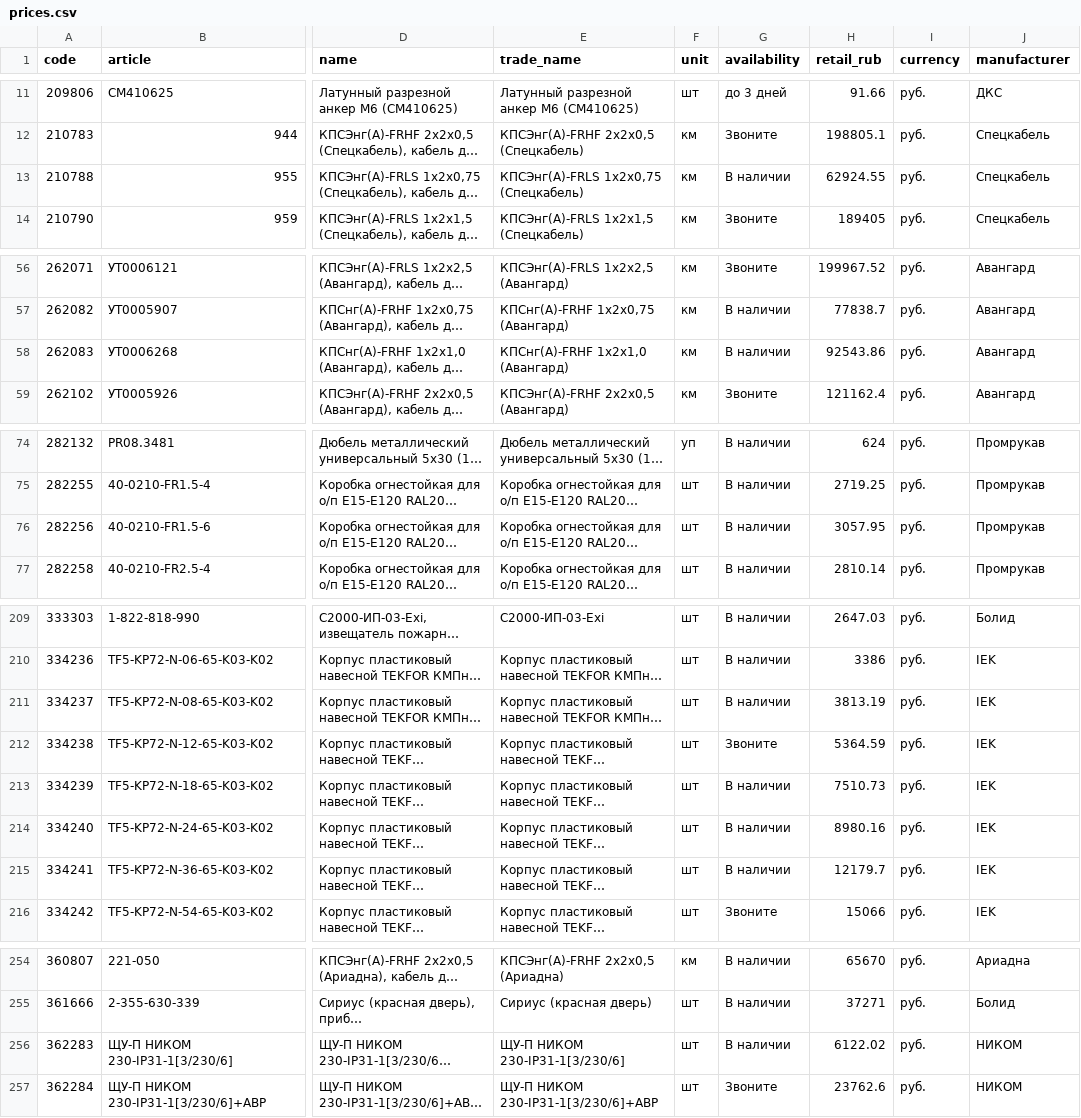
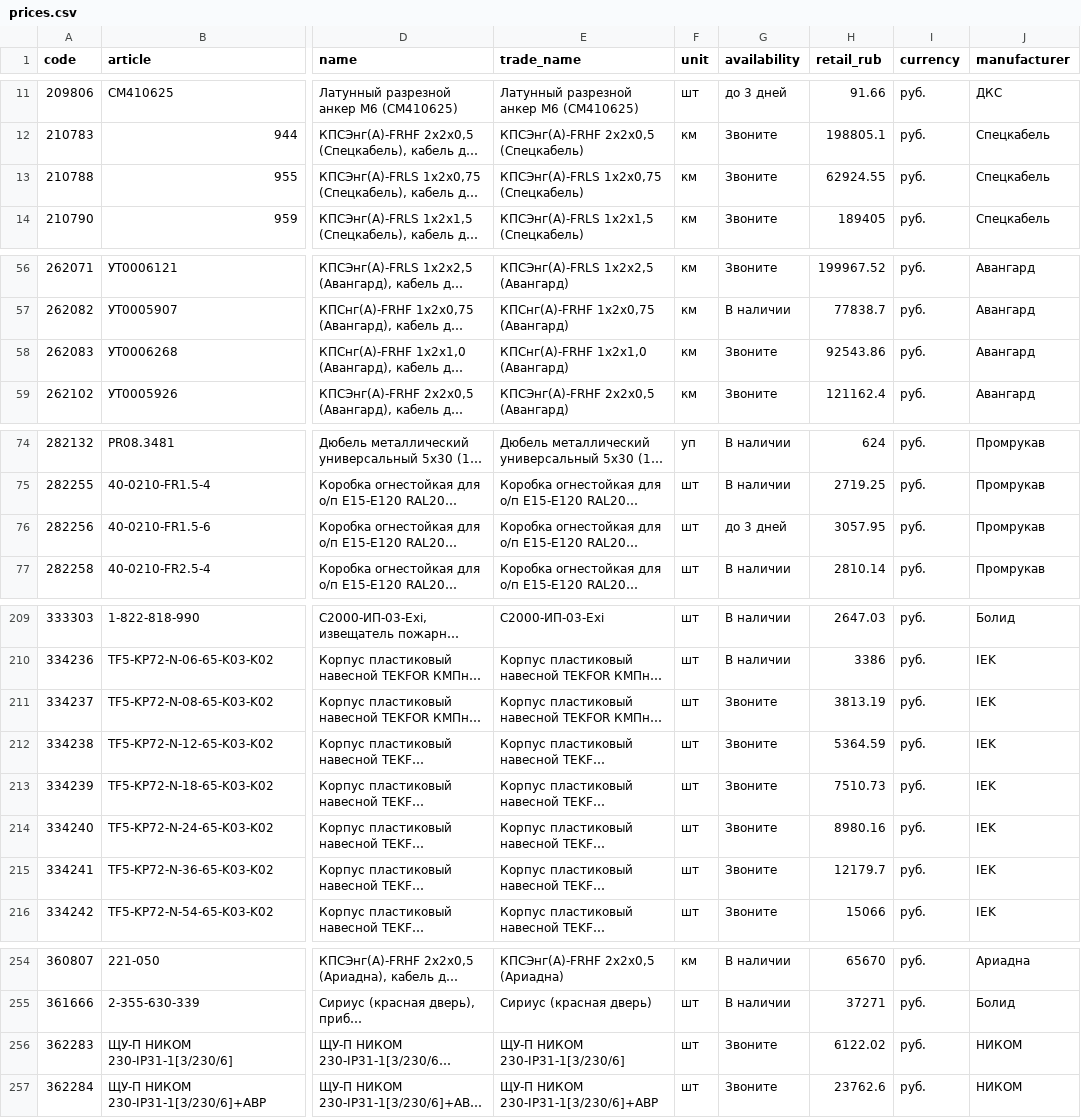
Before and after one commit to emanymedih/cvsig-price-database, a CSV file: suppliers/tinko/prices.csv, drawn as a sheet; only a part is shown, gaps mark what is left out; long unchanged cells end in …; the diff names each change by its address in the sheet, - before the commit and + after, or states it on an @@ line.

```diff
--- a/suppliers/tinko/prices.csv
+++ b/suppliers/tinko/prices.csv
-G13 (availability): В наличии
+G13 (availability): Звоните
-G58 (availability): В наличии
+G58 (availability): Звоните
-G76 (availability): В наличии
+G76 (availability): до 3 дней
-G211 (availability): В наличии
+G211 (availability): Звоните
-G213:G215 (availability): В наличии
+G213:G215 (availability): Звоните
-G256 (availability): В наличии
+G256 (availability): Звоните
```
Also changed, not shown: 1 other file.
